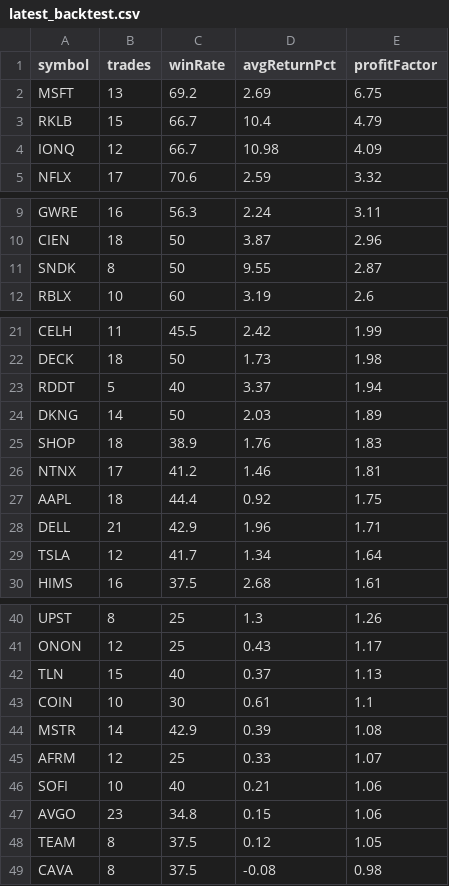
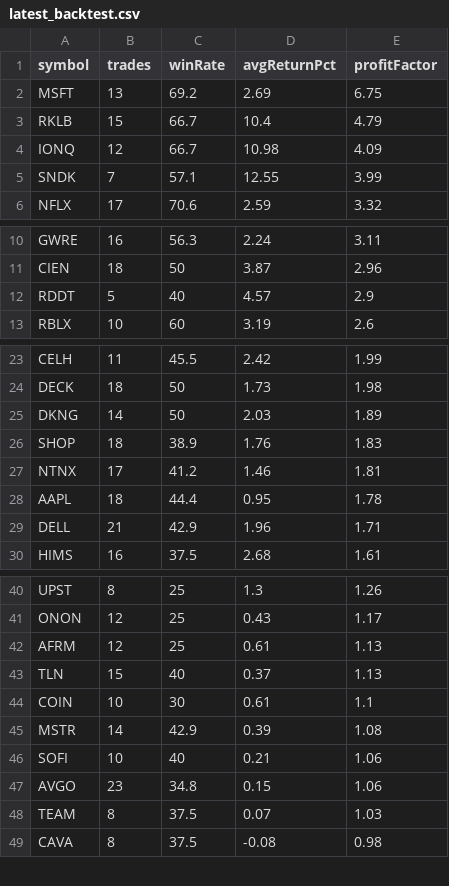
Before and after one commit to narendra0467/Trading-System, a CSV file: reports/latest_backtest.csv, drawn as a sheet; only a part is shown, gaps mark what is left out; the diff covers the shown part only.

```diff
--- a/reports/latest_backtest.csv
+++ b/reports/latest_backtest.csv
@@ -4,2 +4,3 @@ RKLB,15,66.7,10.4,4.79
 IONQ,12,66.7,10.98,4.09
+SNDK,7,57.1,12.55,3.99
 NFLX,17,70.6,2.59,3.32
@@ -10,3 +11,3 @@ GWRE,16,56.3,2.24,3.11
 CIEN,18,50,3.87,2.96
-SNDK,8,50,9.55,2.87
+RDDT,5,40,4.57,2.9
 RBLX,10,60,3.19,2.6
@@ -22,3 +24,2 @@ CELH,11,45.5,2.42,1.99
 DECK,18,50,1.73,1.98
-RDDT,5,40,3.37,1.94
 DKNG,14,50,2.03,1.89
@@ -26,5 +27,4 @@ SHOP,18,38.9,1.76,1.83
 NTNX,17,41.2,1.46,1.81
-AAPL,18,44.4,0.92,1.75
+AAPL,18,44.4,0.95,1.78
 DELL,21,42.9,1.96,1.71
-TSLA,12,41.7,1.34,1.64
 HIMS,16,37.5,2.68,1.61
@@ -41,2 +41,3 @@ UPST,8,25,1.3,1.26
 ONON,12,25,0.43,1.17
+AFRM,12,25,0.61,1.13
 TLN,15,40,0.37,1.13
@@ -44,6 +45,5 @@ COIN,10,30,0.61,1.1
 MSTR,14,42.9,0.39,1.08
-AFRM,12,25,0.33,1.07
 SOFI,10,40,0.21,1.06
 AVGO,23,34.8,0.15,1.06
-TEAM,8,37.5,0.12,1.05
+TEAM,8,37.5,0.07,1.03
 CAVA,8,37.5,-0.08,0.98
```
Also changed, not shown: 1 added row elsewhere in this file, reports/latest_high_risk_scan.csv, reports/latest_leaps_scan.csv, 18 other files.
